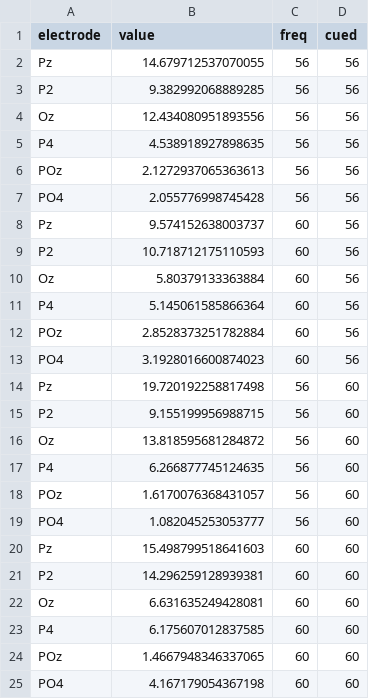
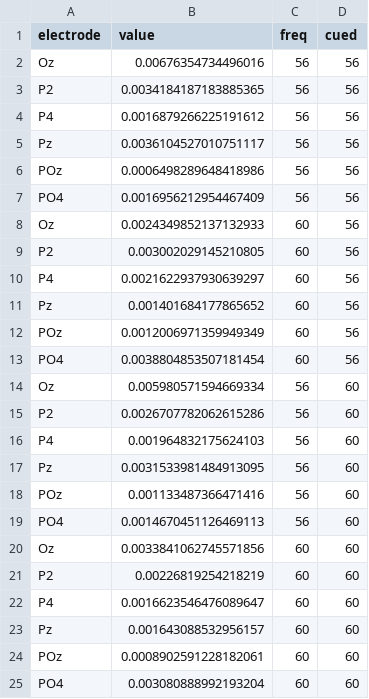
Before and after one commit to LpZamora/RIFT_thesis_expe1, a CSV file: files/A0_snr.csv, drawn as a sheet.

```diff
--- a/files/A0_snr.csv
+++ b/files/A0_snr.csv
@@ -1,25 +1,25 @@
 electrode,value,freq,cued
-Pz,14.679712537070055,56,56
-P2,9.382992068889285,56,56
-Oz,12.434080951893556,56,56
-P4,4.538918927898635,56,56
-POz,2.1272937065363613,56,56
-PO4,2.055776998745428,56,56
-Pz,9.574152638003737,60,56
-P2,10.718712175110593,60,56
-Oz,5.80379133363884,60,56
-P4,5.145061585866364,60,56
-POz,2.8528373251782884,60,56
-PO4,3.1928016600874023,60,56
-Pz,19.720192258817498,56,60
-P2,9.155199956988715,56,60
-Oz,13.818595681284872,56,60
-P4,6.266877745124635,56,60
-POz,1.6170076368431057,56,60
-PO4,1.082045253053777,56,60
-Pz,15.498799518641603,60,60
-P2,14.296259128939381,60,60
-Oz,6.631635249428081,60,60
-P4,6.175607012837585,60,60
-POz,1.4667948346337065,60,60
-PO4,4.167179054367198,60,60
+Oz,0.00676354734496016,56,56
+P2,0.0034184187183885365,56,56
+P4,0.0016879266225191612,56,56
+Pz,0.0036104527010751117,56,56
+POz,0.0006498289648418986,56,56
+PO4,0.0016956212954467409,56,56
+Oz,0.0024349852137132933,60,56
+P2,0.003002029145210805,60,56
+P4,0.0021622937930639297,60,56
+Pz,0.001401684177865652,60,56
+POz,0.0012006971359949349,60,56
+PO4,0.0038804853507181454,60,56
+Oz,0.005980571594669334,56,60
+P2,0.0026707782062615286,56,60
+P4,0.001964832175624103,56,60
+Pz,0.0031533981484913095,56,60
+POz,0.001133487366471416,56,60
+PO4,0.0014670451126469113,56,60
+Oz,0.0033841062745571856,60,60
+P2,0.00226819254218219,60,60
+P4,0.0016623546476089647,60,60
+Pz,0.001643088532956157,60,60
+POz,0.0008902591228182061,60,60
+PO4,0.003080888992193204,60,60
```
Also changed, not shown: files/A0_snrs.csv, files/A1_snr.csv, 11 other files.
